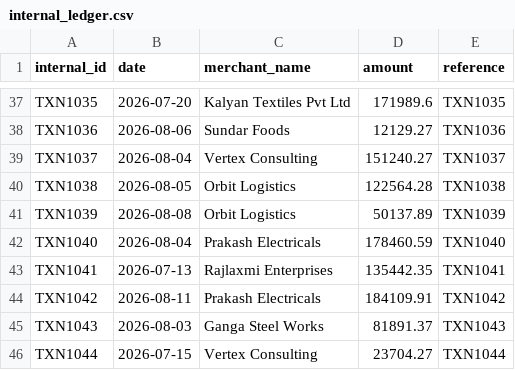
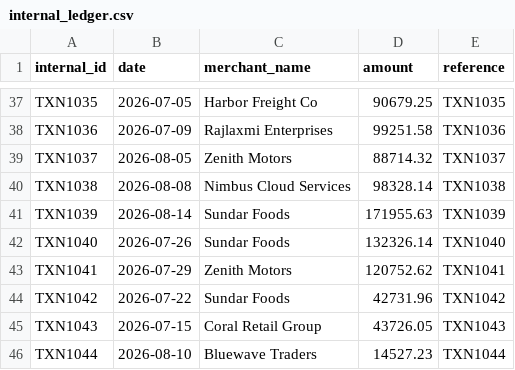
Before and after one commit to HarshitAggarwal10/LedgerMatch-AI, a CSV file: sample_data/internal_ledger.csv, drawn as a sheet; only a part is shown, gaps mark what is left out; the diff covers the shown part only; the diff names each change by its address in the sheet, - before the commit and + after, or states it on an @@ line.

```diff
--- a/sample_data/internal_ledger.csv
+++ b/sample_data/internal_ledger.csv
-B37 (date): 2026-07-20
+B37 (date): 2026-07-05
-C37 (merchant_name): Kalyan Textiles Pvt Ltd
+C37 (merchant_name): Harbor Freight Co
-D37 (amount): 171989.6
+D37 (amount): 90679.25
-B38 (date): 2026-08-06
+B38 (date): 2026-07-09
-C38 (merchant_name): Sundar Foods
+C38 (merchant_name): Rajlaxmi Enterprises
-D38 (amount): 12129.27
+D38 (amount): 99251.58
-B39 (date): 2026-08-04
+B39 (date): 2026-08-05
-C39 (merchant_name): Vertex Consulting
+C39 (merchant_name): Zenith Motors
-D39 (amount): 151240.27
+D39 (amount): 88714.32
-B40 (date): 2026-08-05
+B40 (date): 2026-08-08
-C40 (merchant_name): Orbit Logistics
+C40 (merchant_name): Nimbus Cloud Services
-D40 (amount): 122564.28
+D40 (amount): 98328.14
-B41 (date): 2026-08-08
+B41 (date): 2026-08-14
-C41 (merchant_name): Orbit Logistics
+C41 (merchant_name): Sundar Foods
-D41 (amount): 50137.89
+D41 (amount): 171955.63
-B42 (date): 2026-08-04
+B42 (date): 2026-07-26
-C42 (merchant_name): Prakash Electricals
+C42 (merchant_name): Sundar Foods
-D42 (amount): 178460.59
+D42 (amount): 132326.14
-B43 (date): 2026-07-13
+B43 (date): 2026-07-29
-C43 (merchant_name): Rajlaxmi Enterprises
+C43 (merchant_name): Zenith Motors
-D43 (amount): 135442.35
+D43 (amount): 120752.62
-B44 (date): 2026-08-11
+B44 (date): 2026-07-22
-C44 (merchant_name): Prakash Electricals
+C44 (merchant_name): Sundar Foods
-D44 (amount): 184109.91
+D44 (amount): 42731.96
-B45 (date): 2026-08-03
+B45 (date): 2026-07-15
-C45 (merchant_name): Ganga Steel Works
+C45 (merchant_name): Coral Retail Group
-D45 (amount): 81891.37
+D45 (amount): 43726.05
-B46 (date): 2026-07-15
+B46 (date): 2026-08-10
-C46 (merchant_name): Vertex Consulting
+C46 (merchant_name): Bluewave Traders
-D46 (amount): 23704.27
+D46 (amount): 14527.23
```
Also changed, not shown: 126 edited cells elsewhere in this file, sample_data/answer_key.csv, sample_data/bank_settlements.csv, 1 other file.
